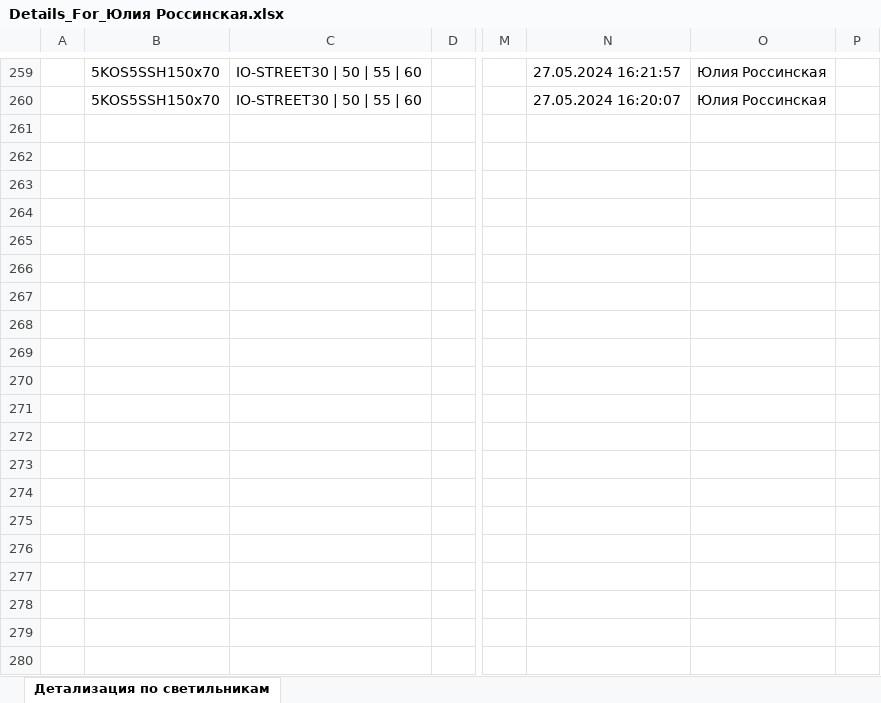
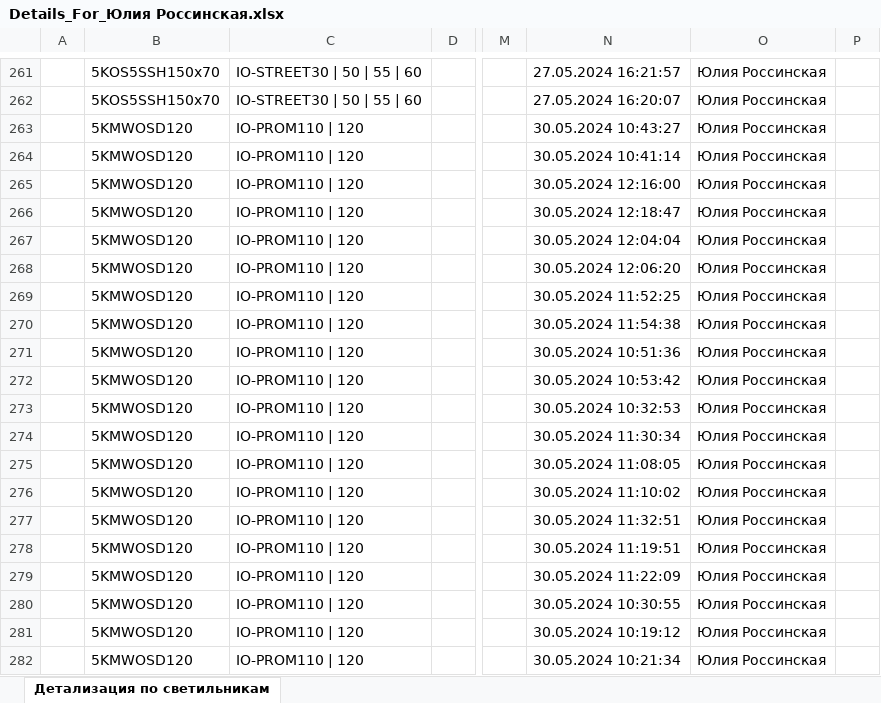
Before and after one commit to AlexGrig88/IonosLedWebMvc.Ver2, an Excel workbook: IonosLedWebMvc.Ver2/wwwroot/ExcelFilesDir/Details_For_Юлия Россинская.xlsx, sheet Детализация по светильникам, drawn as a sheet; only a part is shown, gaps mark what is left out; values as stored, in another font and other column widths than the file's, no borders; rows hold the shown columns only; the diff covers the shown part only; the diff names each change by its address in the sheet, - before the commit and + after, or states it on an @@ line.

```diff
--- a/IonosLedWebMvc.Ver2/wwwroot/ExcelFilesDir/Details_For_Юлия Россинская.xlsx (sheet Детализация по светильникам)
+++ b/IonosLedWebMvc.Ver2/wwwroot/ExcelFilesDir/Details_For_Юлия Россинская.xlsx (sheet Детализация по светильникам)
+row 263:  | 5KMWOSD120 | IO-PROM110 | 120 |  |  | 30.05.2024 10:43:27 | Юлия Россинская
+row 264:  | 5KMWOSD120 | IO-PROM110 | 120 |  |  | 30.05.2024 10:41:14 | Юлия Россинская
+row 265:  | 5KMWOSD120 | IO-PROM110 | 120 |  |  | 30.05.2024 12:16:00 | Юлия Россинская
+row 266:  | 5KMWOSD120 | IO-PROM110 | 120 |  |  | 30.05.2024 12:18:47 | Юлия Россинская
+row 267:  | 5KMWOSD120 | IO-PROM110 | 120 |  |  | 30.05.2024 12:04:04 | Юлия Россинская
+row 268:  | 5KMWOSD120 | IO-PROM110 | 120 |  |  | 30.05.2024 12:06:20 | Юлия Россинская
+row 269:  | 5KMWOSD120 | IO-PROM110 | 120 |  |  | 30.05.2024 11:52:25 | Юлия Россинская
+row 270:  | 5KMWOSD120 | IO-PROM110 | 120 |  |  | 30.05.2024 11:54:38 | Юлия Россинская
+row 271:  | 5KMWOSD120 | IO-PROM110 | 120 |  |  | 30.05.2024 10:51:36 | Юлия Россинская
+row 272:  | 5KMWOSD120 | IO-PROM110 | 120 |  |  | 30.05.2024 10:53:42 | Юлия Россинская
+row 273:  | 5KMWOSD120 | IO-PROM110 | 120 |  |  | 30.05.2024 10:32:53 | Юлия Россинская
+row 274:  | 5KMWOSD120 | IO-PROM110 | 120 |  |  | 30.05.2024 11:30:34 | Юлия Россинская
+row 275:  | 5KMWOSD120 | IO-PROM110 | 120 |  |  | 30.05.2024 11:08:05 | Юлия Россинская
+row 276:  | 5KMWOSD120 | IO-PROM110 | 120 |  |  | 30.05.2024 11:10:02 | Юлия Россинская
+row 277:  | 5KMWOSD120 | IO-PROM110 | 120 |  |  | 30.05.2024 11:32:51 | Юлия Россинская
+row 278:  | 5KMWOSD120 | IO-PROM110 | 120 |  |  | 30.05.2024 11:19:51 | Юлия Россинская
+row 279:  | 5KMWOSD120 | IO-PROM110 | 120 |  |  | 30.05.2024 11:22:09 | Юлия Россинская
+row 280:  | 5KMWOSD120 | IO-PROM110 | 120 |  |  | 30.05.2024 10:30:55 | Юлия Россинская
+row 281:  | 5KMWOSD120 | IO-PROM110 | 120 |  |  | 30.05.2024 10:19:12 | Юлия Россинская
+row 282:  | 5KMWOSD120 | IO-PROM110 | 120 |  |  | 30.05.2024 10:21:34 | Юлия Россинская
```
Also changed, not shown: 61 added rows and 1 edited cell elsewhere in this sheet, 7 other files.
